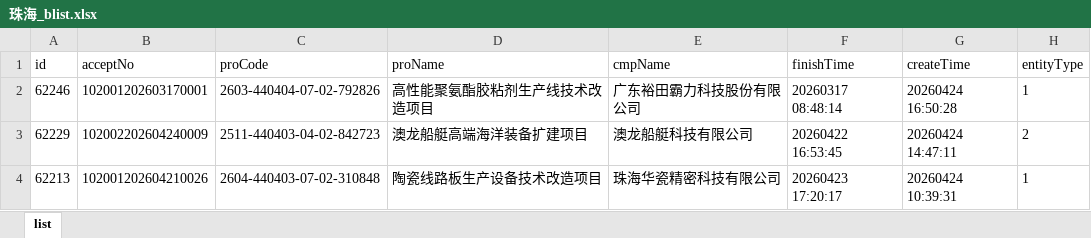
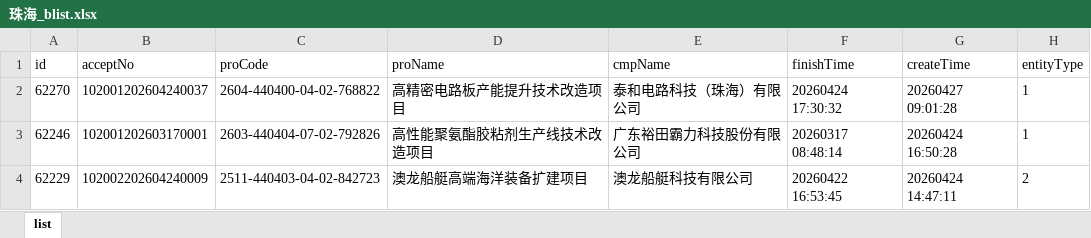
Before and after one commit to goonhope/blist, an Excel workbook: 珠海_blist.xlsx, sheet list, drawn as a sheet; only a part is shown; the shorter side is filled out with more unchanged rows; values as stored, in another font and other column widths than the file's, no borders; the diff names each change by its address in the sheet, - before the commit and + after, or states it on an @@ line.

```diff
--- a/珠海_blist.xlsx (sheet list)
+++ b/珠海_blist.xlsx (sheet list)
+row 2: 62270 | 102001202604240037 | 2604-440400-04-02-768822 | 高精密电路板产能提升技术改造项目 | 泰和电路科技（珠海）有限公司 | 20260424 17:30:32 | 20260427 09:01:28 | 1
```
Also changed, not shown: 1 other file.
